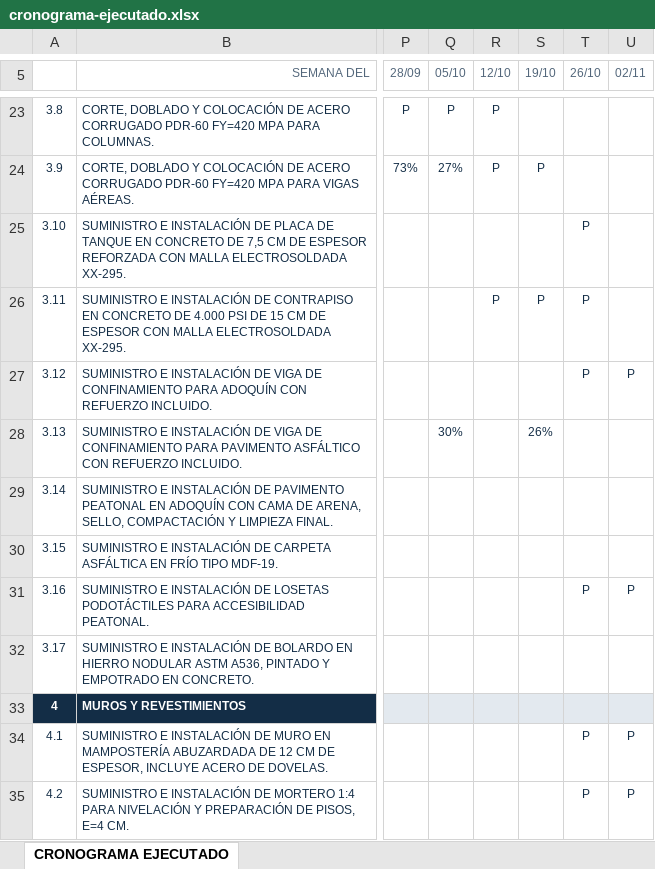
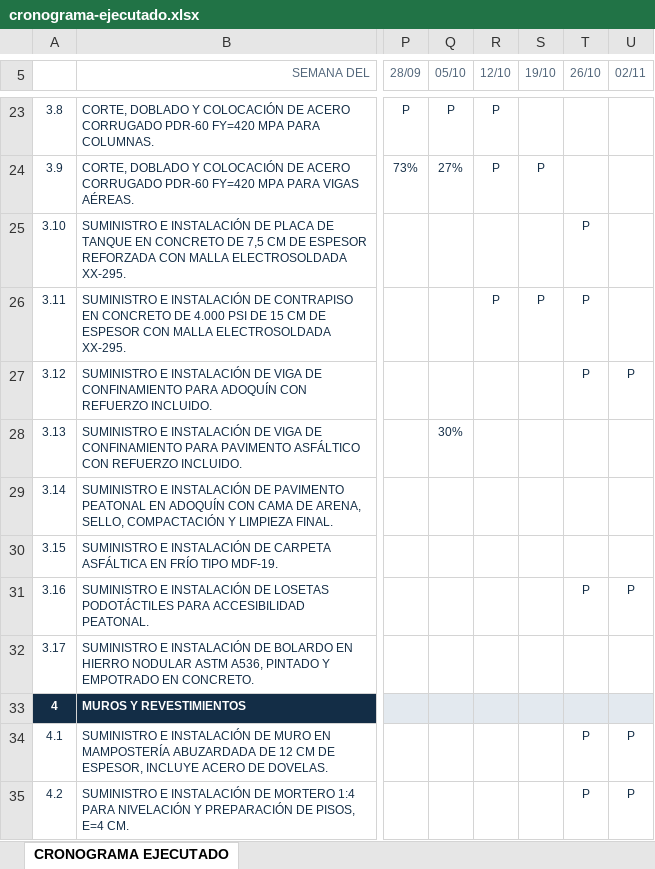
Before and after one commit to NicoQQ/NMH, an Excel workbook: seguimiento/baranoa-dsmc7tar/cronograma-ejecutado.xlsx, sheet CRONOGRAMA EJECUTADO, drawn as a sheet; only a part is shown, gaps mark what is left out; values as stored, in another font and other column widths than the file's, no borders; conditional formats not drawn; the diff names each change by its address in the sheet, - before the commit and + after, or states it on an @@ line.

```diff
--- a/seguimiento/baranoa-dsmc7tar/cronograma-ejecutado.xlsx (sheet CRONOGRAMA EJECUTADO)
+++ b/seguimiento/baranoa-dsmc7tar/cronograma-ejecutado.xlsx (sheet CRONOGRAMA EJECUTADO)
-S28 (19/10): 26%
+S28 (19/10): (empty)
```
Also changed, not shown: seguimiento/galapa-6v091tb7/cronograma-ejecutado.xlsx, seguimiento/ponedera-c9zxskjm/cronograma-ejecutado.xlsx.
